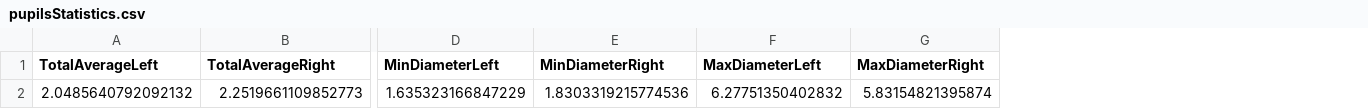
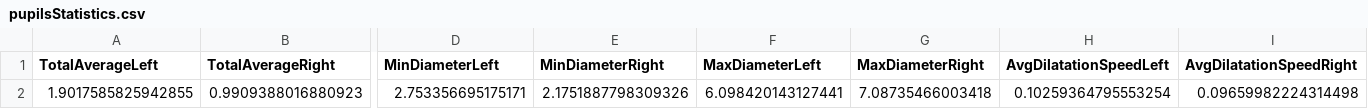
Before and after one commit to AlessioCasolaro/Tobii-Glasses-Thesis, a CSV file: out/pupilsStatistics.csv, drawn as a sheet; only a part is shown, gaps mark what is left out; removed rows and columns are numbered as before the commit, all else as after; rows hold the shown columns only; the diff names each change by its address in the sheet, - before the commit and + after, or states it on an @@ line.

```diff
--- a/out/pupilsStatistics.csv
+++ b/out/pupilsStatistics.csv
+column H (AvgDilatationSpeedLeft), empty
+column I (AvgDilatationSpeedRight), empty
-row 2: 2.0485640792092132 | 2.2519661109852773 | 1.635323166847229 | 1.8303319215774536 | 6.27751350402832 | 5.83154821395874
+row 2: 1.9017585825942855 | 0.9909388016880923 | 2.753356695175171 | 2.1751887798309326 | 6.098420143127441 | 7.08735466003418 | 0.10259364795553254 | 0.09659982224314498
```
Also changed, not shown: 7 other files.
